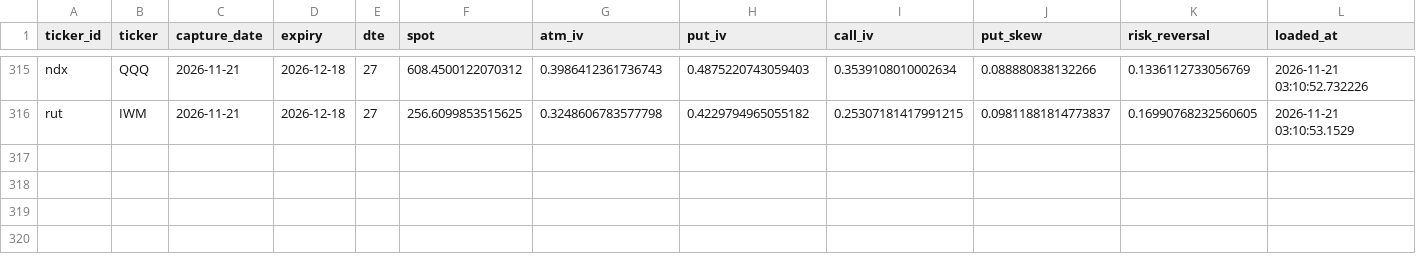
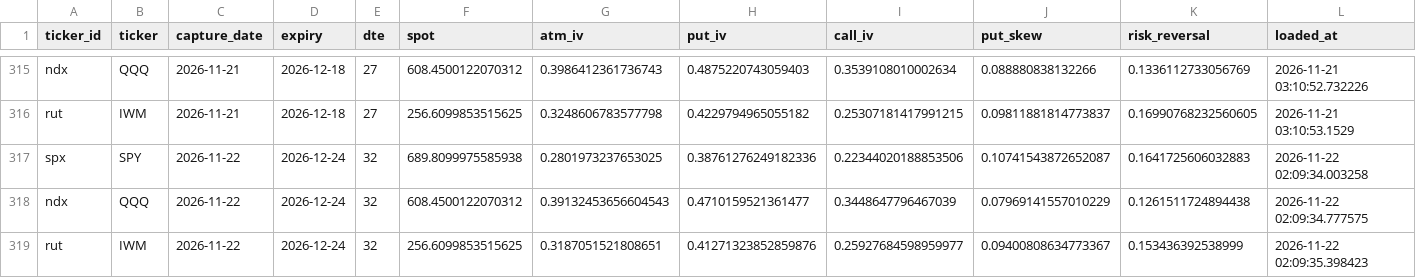
Before and after one commit to isaacmain2-ux/Investment-Journal, a CSV file: data/state/stg_options_skew.csv, drawn as a sheet; only a part is shown, gaps mark what is left out.

```diff
--- a/data/state/stg_options_skew.csv
+++ b/data/state/stg_options_skew.csv
@@ -316 +316,4 @@ ndx,QQQ,2026-11-21,2026-12-18,27,608.4500122070312,0.3986412361736743,0.48752207
 rut,IWM,2026-11-21,2026-12-18,27,256.6099853515625,0.3248606783577798,0.4229794965055182,0.25307181417991215,0.09811881814773837,0.16990768232560605,2026-11-21 03:10:53.1529
+spx,SPY,2026-11-22,2026-12-24,32,689.8099975585938,0.2801973237653025,0.38761276249182336,0.22344020188853506,0.10741543872652087,0.1641725606032883,2026-11-22 02:09:34.003258
+ndx,QQQ,2026-11-22,2026-12-24,32,608.4500122070312,0.39132453656604543,0.4710159521361477,0.3448647796467039,0.07969141557010229,0.1261511724894438,2026-11-22 02:09:34.777575
+rut,IWM,2026-11-22,2026-12-24,32,256.6099853515625,0.3187051521808651,0.41271323852859876,0.25927684598959977,0.09400808634773367,0.153436392538999,2026-11-22 02:09:35.398423
```
Also changed, not shown: 1 other file.
